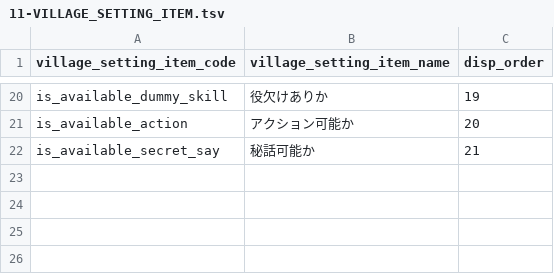
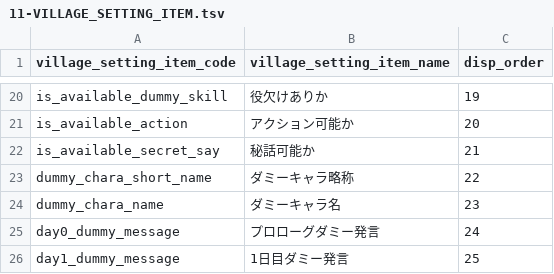
Before and after one commit to h-orito/firewolf-api, a TSV file: dbflute_firewolfdb/playsql/data/common/tsv/UTF-8/11-VILLAGE_SETTING_ITEM.tsv, drawn as a sheet; only a part is shown, gaps mark what is left out.

```diff
--- a/dbflute_firewolfdb/playsql/data/common/tsv/UTF-8/11-VILLAGE_SETTING_ITEM.tsv
+++ b/dbflute_firewolfdb/playsql/data/common/tsv/UTF-8/11-VILLAGE_SETTING_ITEM.tsv
@@ -22 +22,5 @@ is_available_action	アクション可能か	20
 is_available_secret_say	秘話可能か	21
+dummy_chara_short_name	ダミーキャラ略称	22
+dummy_chara_name	ダミーキャラ名	23
+day0_dummy_message	プロローグダミー発言	24
+day1_dummy_message	1日目ダミー発言	25
```
Also changed, not shown: 22 other files.
